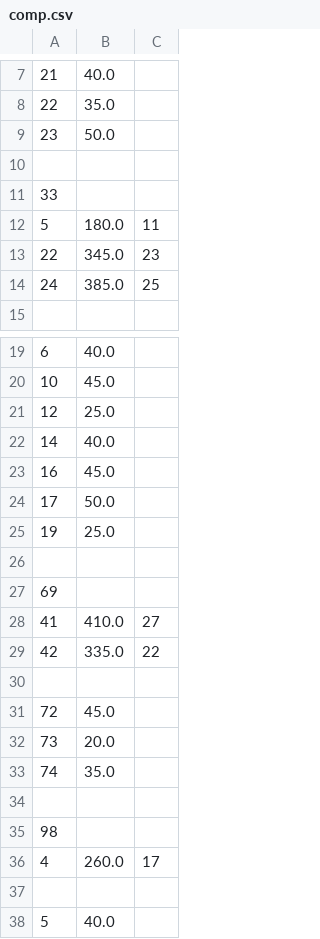
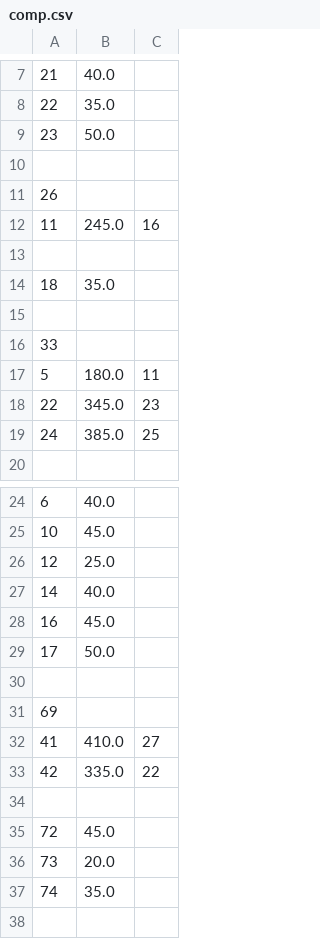
Before and after one commit to JoaofiRocha/TrabalhoFinal-POO, a CSV file: src/TrabalhoTrem/comp.csv, drawn as a sheet; only a part is shown, gaps mark what is left out; removed rows and columns are numbered as before the commit, all else as after; the diff names each change by its address in the sheet, - before the commit and + after, or states it on an @@ line.

```diff
--- a/src/TrabalhoTrem/comp.csv
+++ b/src/TrabalhoTrem/comp.csv
+row 11: 26
+row 12: 11 | 245.0 | 16
+row 13: (empty)
+row 14: 18 | 35.0
+row 15: (empty)
-row 25: 19 | 25.0
-row 34: (empty)
-row 35: 98
-row 36: 4 | 260.0 | 17
-row 37: (empty)
-row 38: 5 | 40.0
```
Also changed, not shown: src/TrabalhoTrem/loc.csv, src/TrabalhoTrem/vag.csv, 2 other files.
